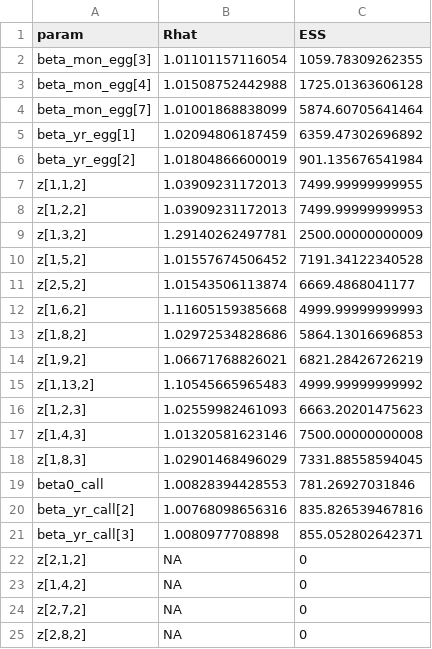
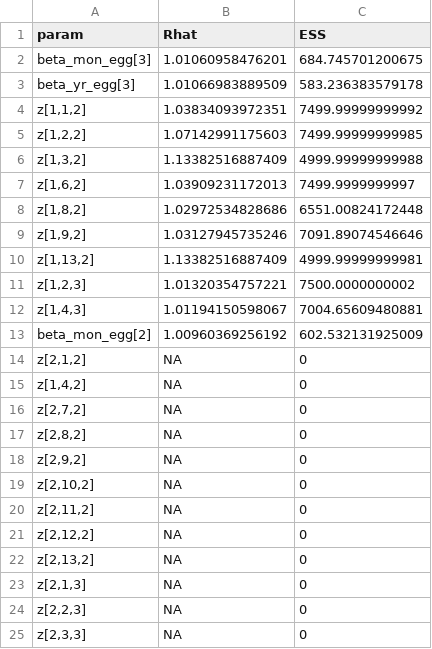
Before and after one commit to evaokerr/Kerr_Occupancy, a CSV file: convergence_flags_summary.csv, drawn as a sheet; only a part is shown; the shorter side is filled out with more unchanged rows.

```diff
--- a/convergence_flags_summary.csv
+++ b/convergence_flags_summary.csv
@@ -1,22 +1,14 @@
 "param","Rhat","ESS"
-"beta_mon_egg[3]",1.01101157116054,1059.78309262355
-"beta_mon_egg[4]",1.01508752442988,1725.01363606128
-"beta_mon_egg[7]",1.01001868838099,5874.60705641464
-"beta_yr_egg[1]",1.02094806187459,6359.47302696892
-"beta_yr_egg[2]",1.01804866600019,901.135676541984
-"z[1,1,2]",1.03909231172013,7499.99999999955
-"z[1,2,2]",1.03909231172013,7499.99999999953
-"z[1,3,2]",1.29140262497781,2500.00000000009
-"z[1,5,2]",1.01557674506452,7191.34122340528
-"z[2,5,2]",1.01543506113874,6669.4868041177
-"z[1,6,2]",1.11605159385668,4999.99999999993
-"z[1,8,2]",1.02972534828686,5864.13016696853
-"z[1,9,2]",1.06671768826021,6821.28426726219
-"z[1,13,2]",1.10545665965483,4999.99999999992
-"z[1,2,3]",1.02559982461093,6663.20201475623
-"z[1,4,3]",1.01320581623146,7500.00000000008
-"z[1,8,3]",1.02901468496029,7331.88558594045
-"beta0_call",1.00828394428553,781.26927031846
-"beta_yr_call[2]",1.00768098656316,835.826539467816
-"beta_yr_call[3]",1.0080977708898,855.052802642371
+"beta_mon_egg[3]",1.01060958476201,684.745701200675
+"beta_yr_egg[3]",1.01066983889509,583.236383579178
+"z[1,1,2]",1.03834093972351,7499.99999999992
+"z[1,2,2]",1.07142991175603,7499.99999999985
+"z[1,3,2]",1.13382516887409,4999.99999999988
+"z[1,6,2]",1.03909231172013,7499.9999999997
+"z[1,8,2]",1.02972534828686,6551.00824172448
+"z[1,9,2]",1.03127945735246,7091.89074546646
+"z[1,13,2]",1.13382516887409,4999.99999999981
+"z[1,2,3]",1.01320354757221,7500.0000000002
+"z[1,4,3]",1.01194150598067,7004.65609480881
+"beta_mon_egg[2]",1.00960369256192,602.532131925009
 "z[2,1,2]",NA,0
```
Also changed, not shown: 6 other files.
